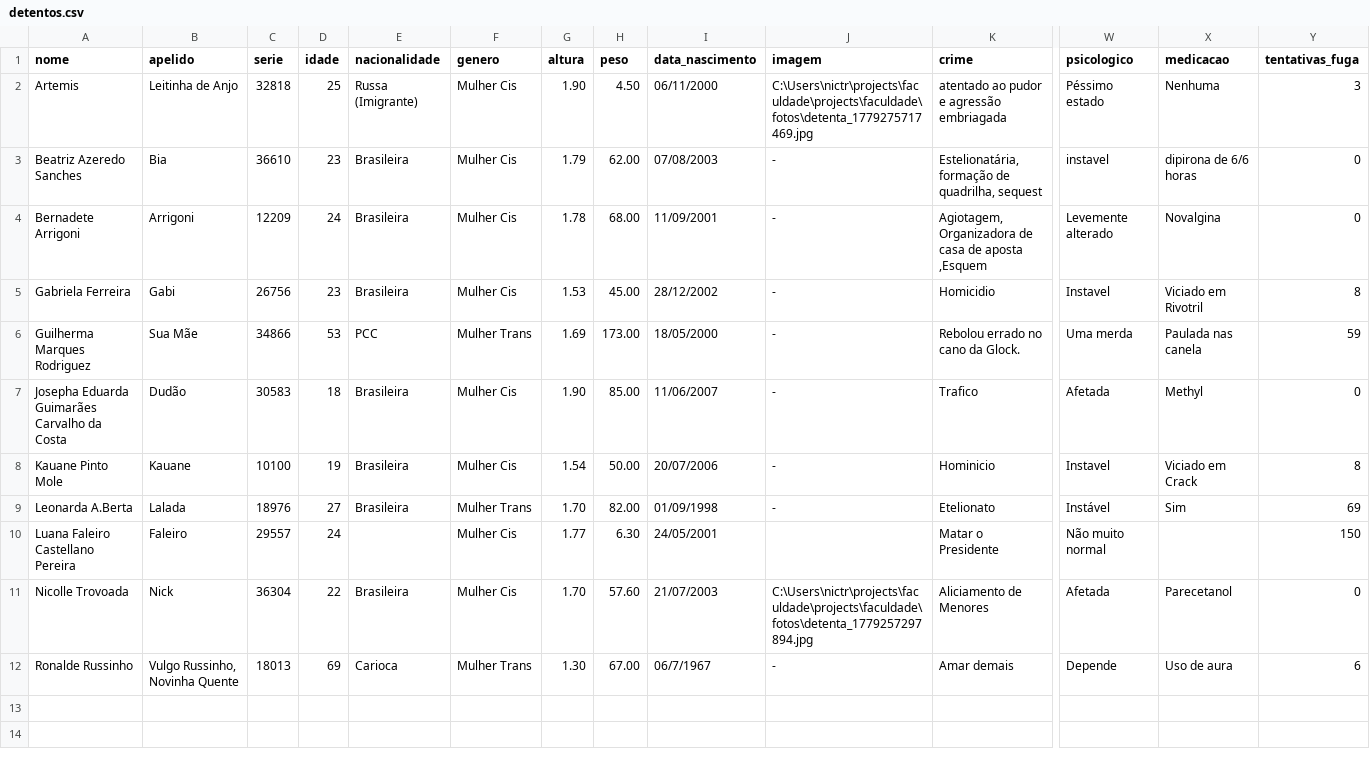
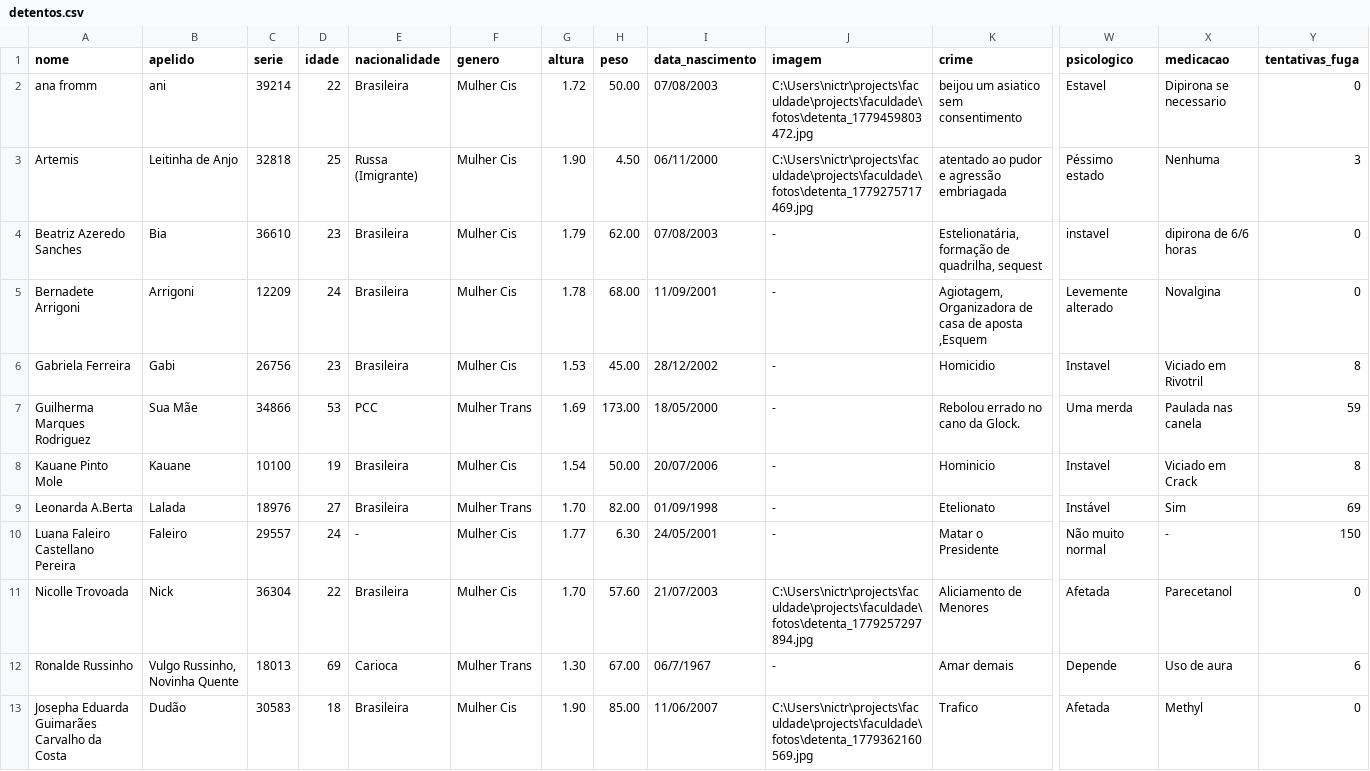
Before and after one commit to Nicollas-Trovao/Sistema-de-Cadastro, a CSV file: data/detentos.csv, drawn as a sheet; only a part is shown, gaps mark what is left out; removed rows and columns are numbered as before the commit, all else as after; rows hold the shown columns only; the diff names each change by its address in the sheet, - before the commit and + after, or states it on an @@ line.

```diff
--- a/data/detentos.csv
+++ b/data/detentos.csv
+row 2: ana fromm | ani | 39214 | 22 | Brasileira | Mulher Cis | 1.72 | 50.00 | 07/08/2003 | C:\Users\nictr\projects\faculdade\projects\faculdade\fotos\detenta_1779459803472.jpg | beijou um asiatico sem consentimento | Estavel | Dipirona se necessario | 0
-row 7: Josepha Eduarda Guimarães Carvalho da Costa | Dudão | 30583 | 18 | Brasileira | Mulher Cis | 1.90 | 85.00 | 11/06/2007 | - | Trafico | Afetada | Methyl | 0
-E10 (nacionalidade): (empty)
+E10 (nacionalidade): -
-J10 (imagem): (empty)
+J10 (imagem): -
-X10 (medicacao): (empty)
+X10 (medicacao): -
+row 13: Josepha Eduarda Guimarães Carvalho da Costa | Dudão | 30583 | 18 | Brasileira | Mulher Cis | 1.90 | 85.00 | 11/06/2007 | C:\Users\nictr\projects\faculdade\projects\faculdade\fotos\detenta_1779362160569.jpg | Trafico | Afetada | Methyl | 0
```
Also changed, not shown: data/detentos_backup.csv, 11 other files.
